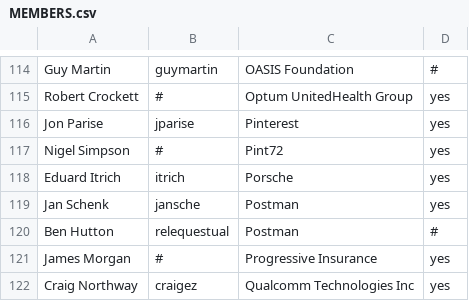
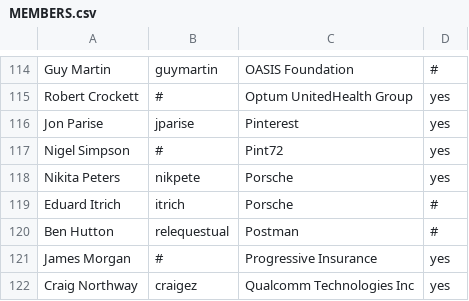
Before and after one commit to todogroup/governance, a CSV file: MEMBERS.csv, drawn as a sheet; only a part is shown, gaps mark what is left out.

Commit message:
Update MEMBERS.csv
Signed-off-by: Ana Jimenez Santamaria <ana@todogroup.org>

```diff
--- a/MEMBERS.csv
+++ b/MEMBERS.csv
@@ -117,4 +117,4 @@ Jon Parise,jparise,Pinterest,yes
 Nigel Simpson,#,Pint72,yes
-Eduard Itrich,itrich,Porsche,yes
-Jan Schenk,jansche,Postman,yes
+Nikita Peters,nikpete,Porsche,yes
+Eduard Itrich,itrich,Porsche,#
 Ben Hutton,relequestual,Postman,#
```
